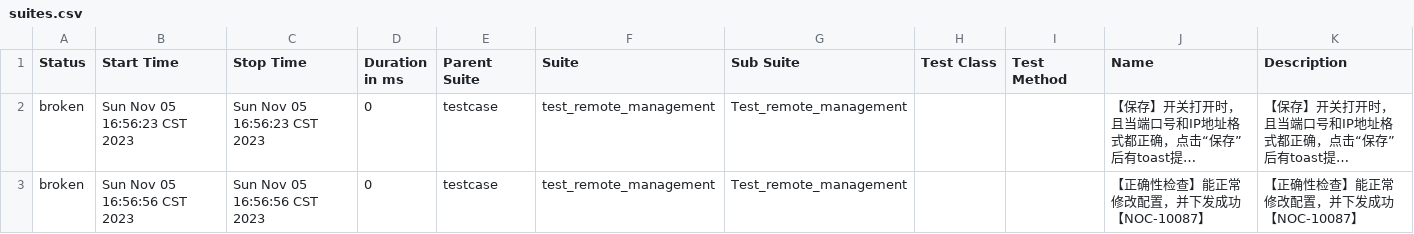
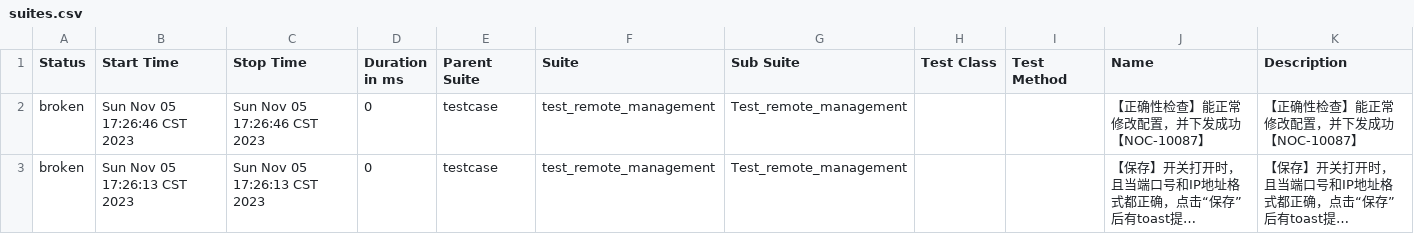
Before and after one commit to yuchao12/noc_ui_auto, a CSV file: report/data/suites.csv, drawn as a sheet; long unchanged cells end in …; removed rows and columns are numbered as before the commit, all else as after; the diff names each change by its address in the sheet, - before the commit and + after, or states it on an @@ line.

```diff
--- a/report/data/suites.csv
+++ b/report/data/suites.csv
+row 2: broken | Sun Nov 05 17:26:46 CST 2023 | Sun Nov 05 17:26:46 CST 2023 | 0 | testcase | test_remote_management | Test_remote_management |  |  | 【正确性检查】能正常修改配置，并下发成功【NOC-10087】 | 【正确性检查】能正常修改配置，并下发成功【NOC-10087】
-B3 (Start Time): Sun Nov 05 16:56:23 CST 2023
+B3 (Start Time): Sun Nov 05 17:26:13 CST 2023
-C3 (Stop Time): Sun Nov 05 16:56:23 CST 2023
+C3 (Stop Time): Sun Nov 05 17:26:13 CST 2023
-row 3: broken | Sun Nov 05 16:56:56 CST 2023 | Sun Nov 05 16:56:56 CST 2023 | 0 | testcase | test_remote_management | Test_remote_management |  |  | 【正确性检查】能正常修改配置，并下发成功【NOC-10087】 | 【正确性检查】能正常修改配置，并下发成功【NOC-10087】
```
Also changed, not shown: 30 other files.
